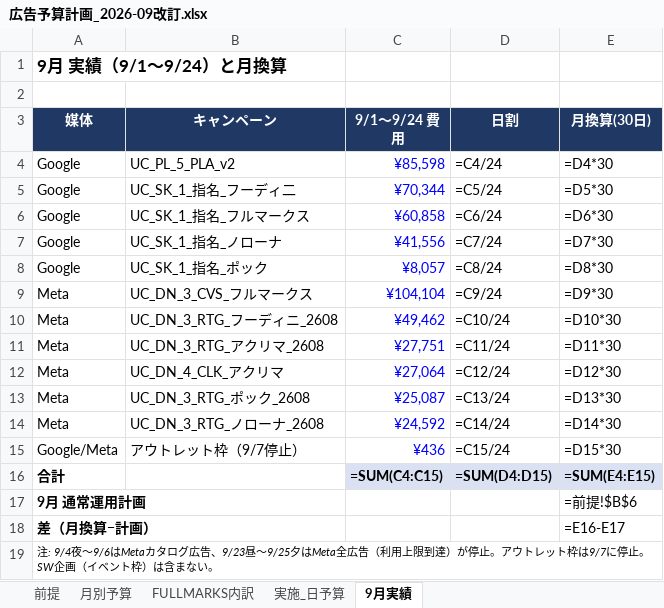
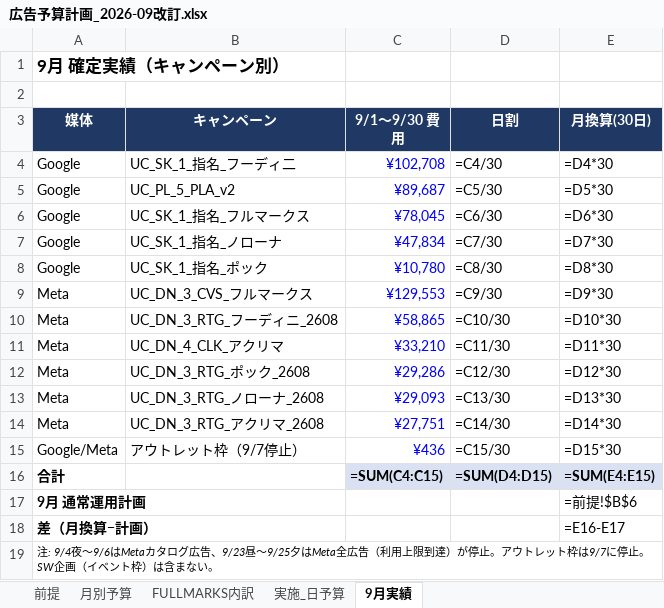
Before and after one commit to fullmarkswaka-art/-, an Excel workbook: reports/広告予算計画_2026-09改訂.xlsx, sheet 9月実績, drawn as a sheet; values as stored, in another font and other column widths than the file's, no borders; formulas without a stored value are shown as written; removed rows and columns are numbered as before the commit, all else as after; the diff names each change by its address in the sheet, - before the commit and + after, or states it on an @@ line.

```diff
--- a/reports/広告予算計画_2026-09改訂.xlsx (sheet 9月実績)
+++ b/reports/広告予算計画_2026-09改訂.xlsx (sheet 9月実績)
-A1 (媒体): 9月 実績（9/1〜9/24）と月換算
+A1 (媒体): 9月 確定実績（キャンペーン別）
-C3: 9/1〜9/24 費用
+C3: 9/1〜9/30 費用
-row 4: Google | UC_PL_5_PLA_v2 | ¥85,598 | =C4/24 | =D4*30
-C4 (9/1〜9/30 費用): ¥70,344
+C4 (9/1〜9/30 費用): ¥102,708
-D4 (日割): =C5/24
+D4 (日割): =C4/30
-E4 (月換算(30日)): =D5*30
+E4 (月換算(30日)): =D4*30
+row 5: Google | UC_PL_5_PLA_v2 | ¥89,687 | =C5/30 | =D5*30
-C6 (9/1〜9/30 費用): ¥60,858
+C6 (9/1〜9/30 費用): ¥78,045
-D6 (日割): =C6/24
+D6 (日割): =C6/30
-C7 (9/1〜9/30 費用): ¥41,556
+C7 (9/1〜9/30 費用): ¥47,834
-D7 (日割): =C7/24
+D7 (日割): =C7/30
-C8 (9/1〜9/30 費用): ¥8,057
+C8 (9/1〜9/30 費用): ¥10,780
-D8 (日割): =C8/24
+D8 (日割): =C8/30
-C9 (9/1〜9/30 費用): ¥104,104
+C9 (9/1〜9/30 費用): ¥129,553
-D9 (日割): =C9/24
+D9 (日割): =C9/30
-C10 (9/1〜9/30 費用): ¥49,462
+C10 (9/1〜9/30 費用): ¥58,865
-D10 (日割): =C10/24
+D10 (日割): =C10/30
+row 11: Meta | UC_DN_4_CLK_アクリマ | ¥33,210 | =C11/30 | =D11*30
+row 12: Meta | UC_DN_3_RTG_ポック_2608 | ¥29,286 | =C12/30 | =D12*30
+row 13: Meta | UC_DN_3_RTG_ノローナ_2608 | ¥29,093 | =C13/30 | =D13*30
-D14 (日割): =C11/24
+D14 (日割): =C14/30
-E14 (月換算(30日)): =D11*30
+E14 (月換算(30日)): =D14*30
-row 12: Meta | UC_DN_4_CLK_アクリマ | ¥27,064 | =C12/24 | =D12*30
-row 13: Meta | UC_DN_3_RTG_ポック_2608 | ¥25,087 | =C13/24 | =D13*30
-row 14: Meta | UC_DN_3_RTG_ノローナ_2608 | ¥24,592 | =C14/24 | =D14*30
-D15 (日割): =C15/24
+D15 (日割): =C15/30
```
Also changed, not shown: sheet 前提, sheet 月別予算, 6 other files.
